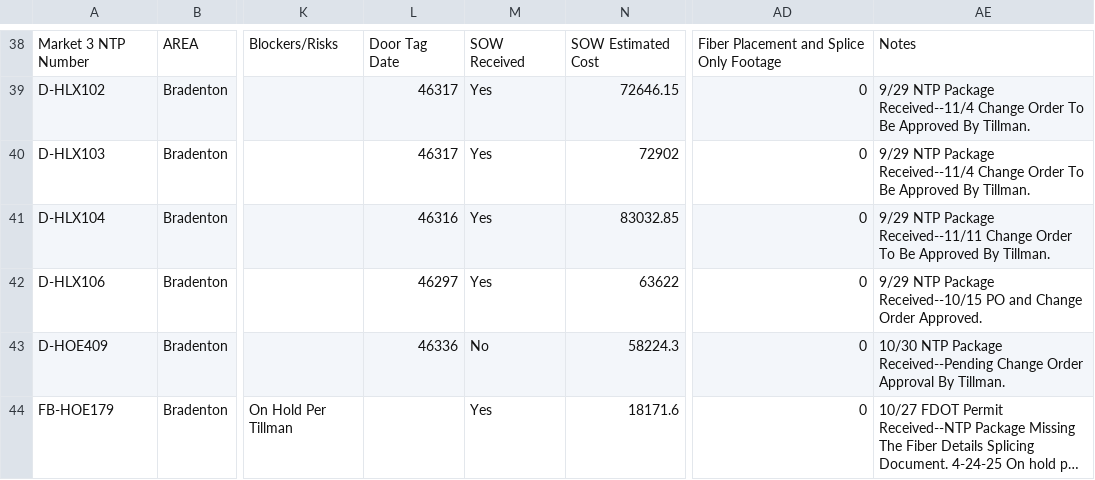
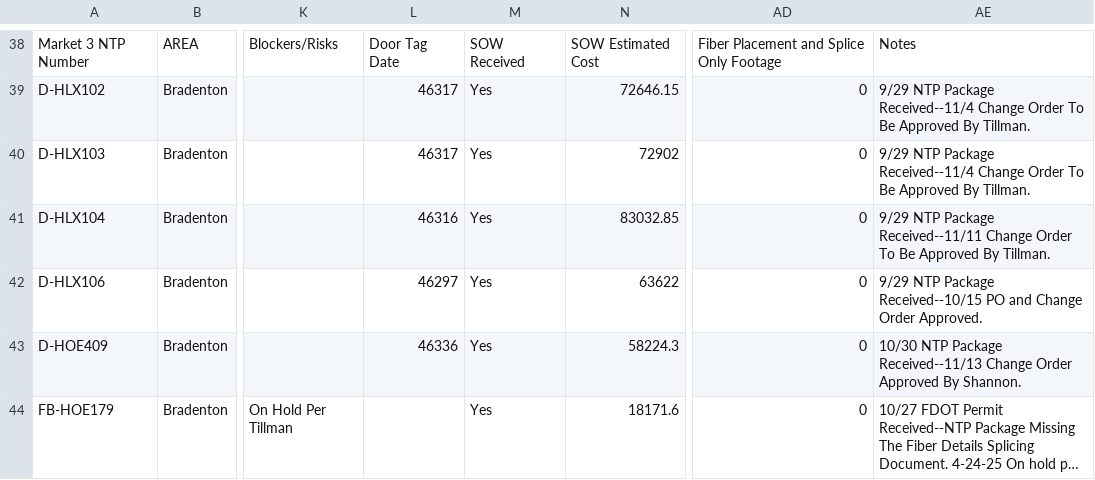
Before and after one commit to JCKraus1/Tillman-Dashboard, a CSV file: tillman-project.csv, drawn as a sheet; only a part is shown, gaps mark what is left out; long unchanged cells end in …; the diff covers the shown part only; the diff names each change by its address in the sheet, - before the commit and + after, or states it on an @@ line.

Commit message:
Automated CSV update every 6 hours

```diff
--- a/tillman-project.csv
+++ b/tillman-project.csv
-M43: No
+M43: Yes
-AE43: …NTP Package Received--Pending Change Order Approval By Tillman.
+AE43: …NTP Package Received--11/13 Change Order Approved By Shannon.
```
Also changed, not shown: 1 removed row and 5 edited cells elsewhere in this file.
